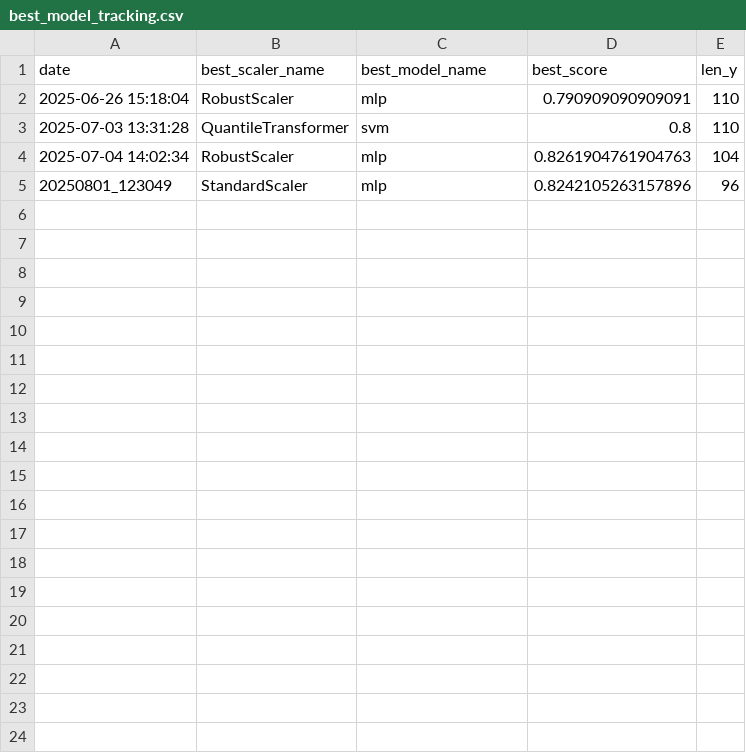
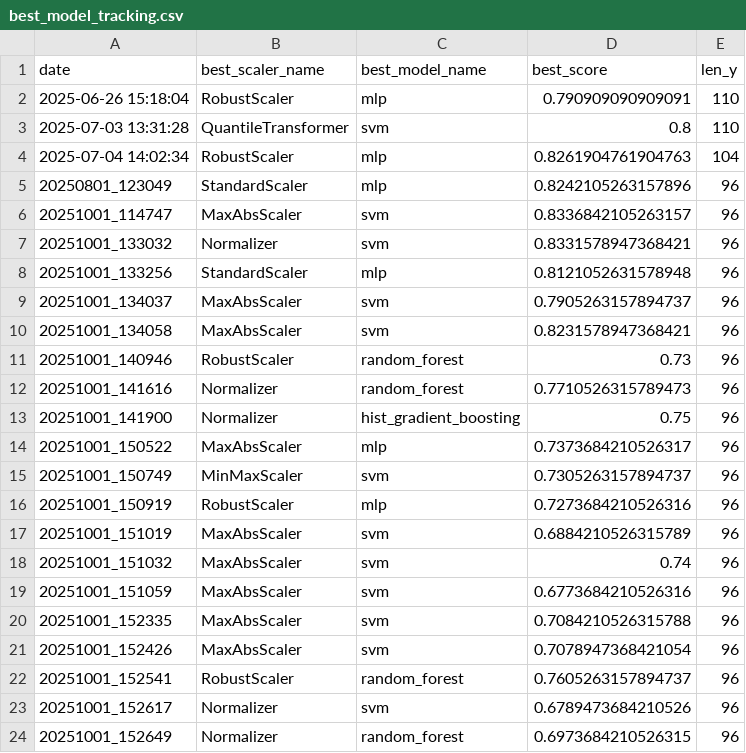
Before and after one commit to arthurskowronek/WormAnalysis, a CSV file: models/best_model_tracking.csv, drawn as a sheet; only a part is shown; the diff covers the shown part only; the diff names each change by its address in the sheet, - before the commit and + after, or states it on an @@ line.

```diff
--- a/models/best_model_tracking.csv
+++ b/models/best_model_tracking.csv
+row 6: 20251001_114747 | MaxAbsScaler | svm | 0.8336842105263157 | 96
+row 7: 20251001_133032 | Normalizer | svm | 0.8331578947368421 | 96
+row 8: 20251001_133256 | StandardScaler | mlp | 0.8121052631578948 | 96
+row 9: 20251001_134037 | MaxAbsScaler | svm | 0.7905263157894737 | 96
+row 10: 20251001_134058 | MaxAbsScaler | svm | 0.8231578947368421 | 96
+row 11: 20251001_140946 | RobustScaler | random_forest | 0.73 | 96
+row 12: 20251001_141616 | Normalizer | random_forest | 0.7710526315789473 | 96
+row 13: 20251001_141900 | Normalizer | hist_gradient_boosting | 0.75 | 96
+row 14: 20251001_150522 | MaxAbsScaler | mlp | 0.7373684210526317 | 96
+row 15: 20251001_150749 | MinMaxScaler | svm | 0.7305263157894737 | 96
+row 16: 20251001_150919 | RobustScaler | mlp | 0.7273684210526316 | 96
+row 17: 20251001_151019 | MaxAbsScaler | svm | 0.6884210526315789 | 96
+row 18: 20251001_151032 | MaxAbsScaler | svm | 0.74 | 96
+row 19: 20251001_151059 | MaxAbsScaler | svm | 0.6773684210526316 | 96
+row 20: 20251001_152335 | MaxAbsScaler | svm | 0.7084210526315788 | 96
+row 21: 20251001_152426 | MaxAbsScaler | svm | 0.7078947368421054 | 96
+row 22: 20251001_152541 | RobustScaler | random_forest | 0.7605263157894737 | 96
+row 23: 20251001_152617 | Normalizer | svm | 0.6789473684210526 | 96
+row 24: 20251001_152649 | Normalizer | random_forest | 0.6973684210526315 | 96
```
Also changed, not shown: 16 added rows elsewhere in this file, 10 other files.
